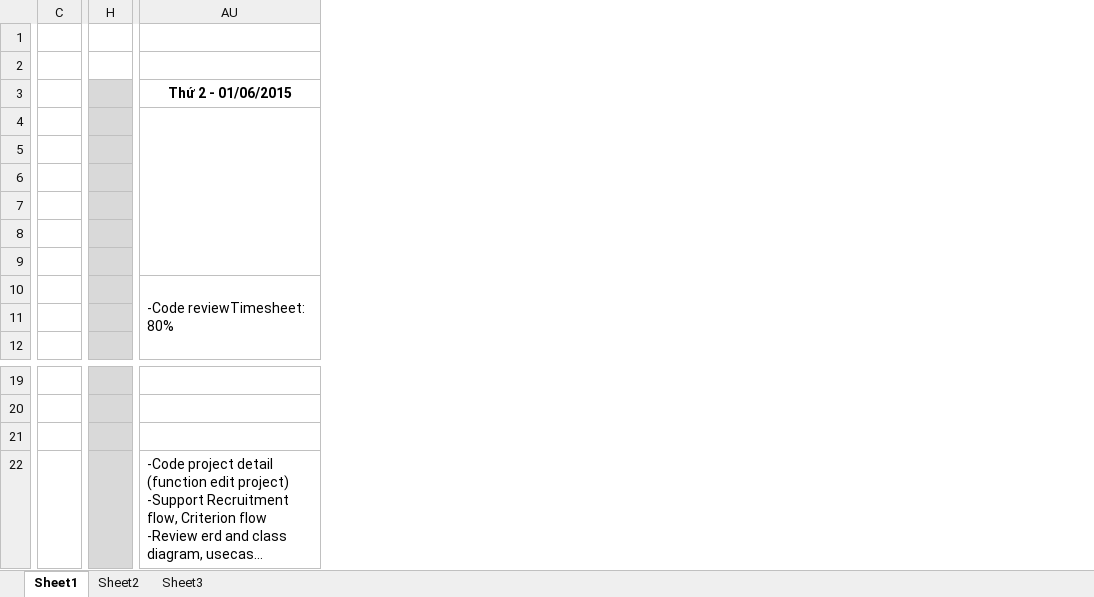
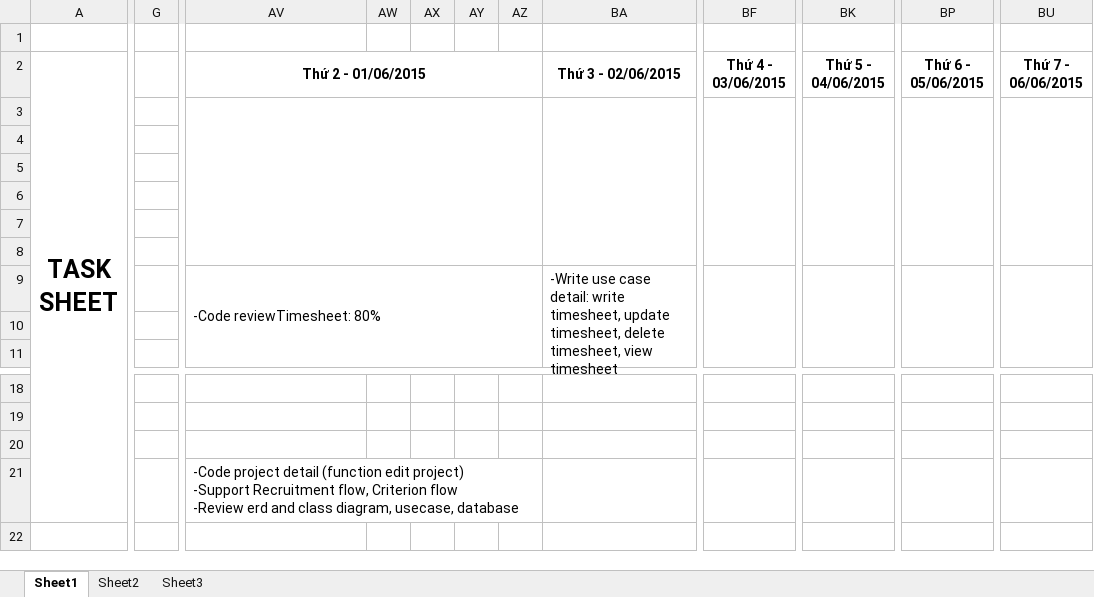
Before and after one commit to TheGodHere/DATN_OutSourcingHRM, an Excel workbook: Documents/Other/Task Sheet.xlsx, sheet Sheet1, drawn as a sheet; only a part is shown, gaps mark what is left out; long unchanged cells end in …; values as stored, in another font and other column widths than the file's, no borders; removed rows and columns are numbered as before the commit, all else as after; rows hold the shown columns only; the diff covers the shown part only; the diff names each change by its address in the sheet, - before the commit and + after, or states it on an @@ line.

```diff
--- a/Documents/Other/Task Sheet.xlsx (sheet Sheet1)
+++ b/Documents/Other/Task Sheet.xlsx (sheet Sheet1)
+column A (TASK SHEET), empty
-column C, empty
+column G, empty
-column H, empty
+column AW, empty
+column AX, empty
+column AY, empty
+column AZ, empty
+column BA (Thứ 3 - 02/06/2015), row 9: -Write use case detail: write timesheet, update timesheet, delete timesheet, view timesheet
+column BF (Thứ 4 - 03/06/2015), empty
+column BK (Thứ 5 - 04/06/2015), empty
+column BP (Thứ 6 - 05/06/2015), empty
+column BU (Thứ 7 - 06/06/2015), empty
-row 1: (empty)
+AV2:AZ2 merged
+AV21:AZ21 merged
```
Also changed, not shown: 24 added columns and 7 removed columns elsewhere in this sheet.
